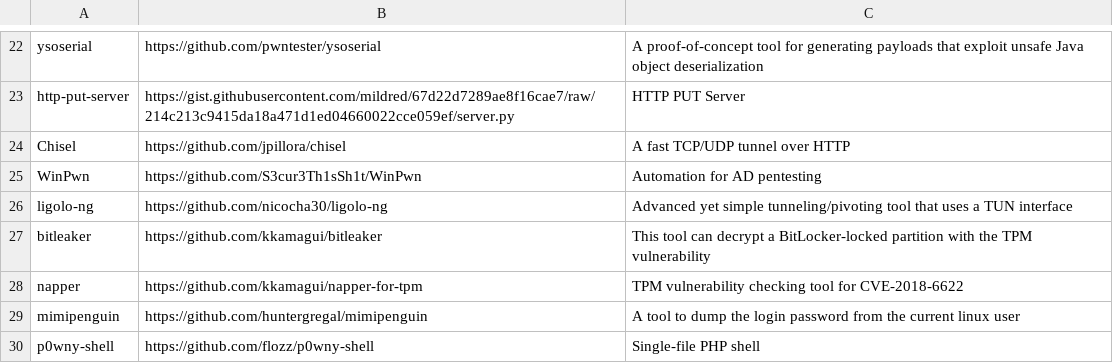
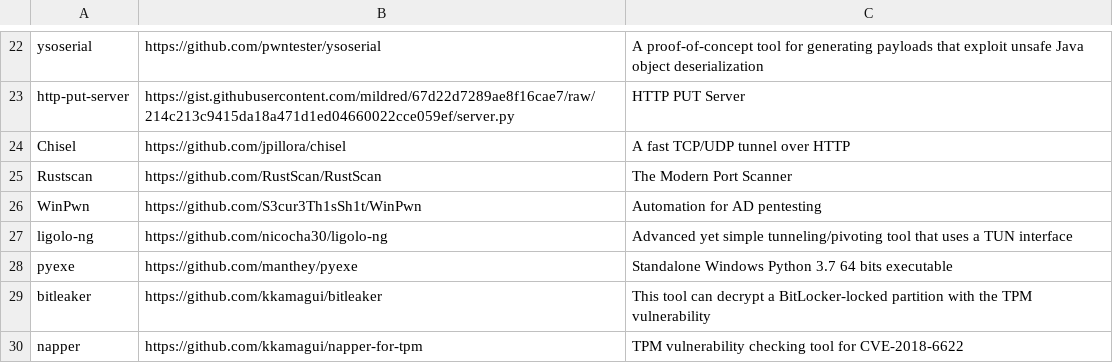
Before and after one commit to ThePorgs/Exegol-docs, a CSV file: docs/src/public/exegol_resources/resources_list.csv, drawn as a sheet; only a part is shown, gaps mark what is left out; the shorter side is filled out with more unchanged rows.

```diff
--- a/docs/src/public/exegol_resources/resources_list.csv
+++ b/docs/src/public/exegol_resources/resources_list.csv
@@ -24,4 +24,6 @@ http-put-server,https://gist.githubusercontent.com/mildred/67d22d7289ae8f16cae7/
 Chisel,https://github.com/jpillora/chisel,A fast TCP/UDP tunnel over HTTP
+Rustscan,https://github.com/RustScan/RustScan,The Modern Port Scanner
 WinPwn,https://github.com/S3cur3Th1sSh1t/WinPwn,Automation for AD pentesting
 ligolo-ng,https://github.com/nicocha30/ligolo-ng,Advanced yet simple tunneling/pivoting tool that uses a TUN interface
+pyexe,https://github.com/manthey/pyexe,Standalone Windows Python 3.7 64 bits executable
 bitleaker,https://github.com/kkamagui/bitleaker,This tool can decrypt a BitLocker-locked partition with the TPM vulnerability
```
